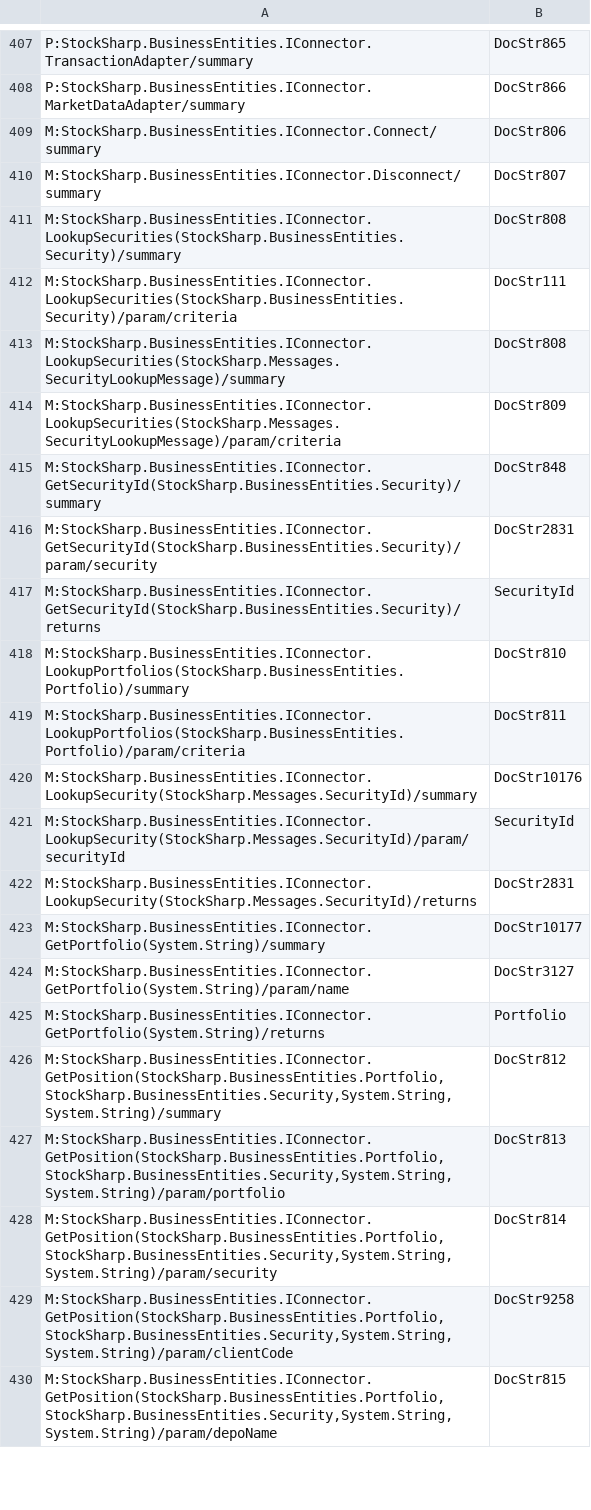
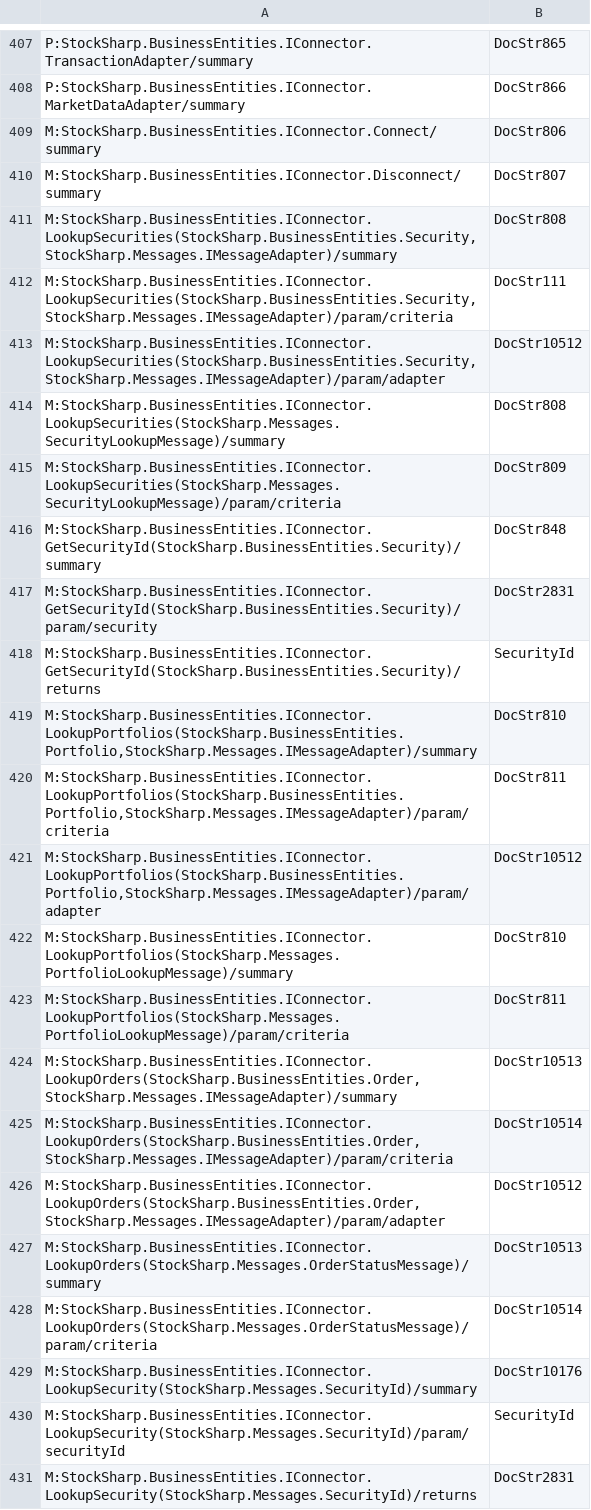
Before and after one commit to StockSharp/StockSharp, a CSV file: Localization/XmlComments/StockSharp.BusinessEntities.csv, drawn as a sheet; only a part is shown, gaps mark what is left out; the shorter side is filled out with more unchanged rows.

```diff
--- a/Localization/XmlComments/StockSharp.BusinessEntities.csv
+++ b/Localization/XmlComments/StockSharp.BusinessEntities.csv
@@ -410,4 +410,5 @@ M:StockSharp.BusinessEntities.IConnector.Connect/summary;DocStr806
 M:StockSharp.BusinessEntities.IConnector.Disconnect/summary;DocStr807
-M:StockSharp.BusinessEntities.IConnector.LookupSecurities(StockSharp.BusinessEntities.Security)/summary;DocStr808
-M:StockSharp.BusinessEntities.IConnector.LookupSecurities(StockSharp.BusinessEntities.Security)/param/criteria;DocStr111
+M:StockSharp.BusinessEntities.IConnector.LookupSecurities(StockSharp.BusinessEntities.Security,StockSharp.Messages.IMessageAdapter)/summary;DocStr808
+M:StockSharp.BusinessEntities.IConnector.LookupSecurities(StockSharp.BusinessEntities.Security,StockSharp.Messages.IMessageAdapter)/param/criteria;DocStr111
+M:StockSharp.BusinessEntities.IConnector.LookupSecurities(StockSharp.BusinessEntities.Security,StockSharp.Messages.IMessageAdapter)/param/adapter;DocStr10512
 M:StockSharp.BusinessEntities.IConnector.LookupSecurities(StockSharp.Messages.SecurityLookupMessage)/summary;DocStr808
@@ -417,4 +418,12 @@ M:StockSharp.BusinessEntities.IConnector.GetSecurityId(StockSharp.BusinessEntiti
 M:StockSharp.BusinessEntities.IConnector.GetSecurityId(StockSharp.BusinessEntities.Security)/returns;SecurityId
-M:StockSharp.BusinessEntities.IConnector.LookupPortfolios(StockSharp.BusinessEntities.Portfolio)/summary;DocStr810
-M:StockSharp.BusinessEntities.IConnector.LookupPortfolios(StockSharp.BusinessEntities.Portfolio)/param/criteria;DocStr811
+M:StockSharp.BusinessEntities.IConnector.LookupPortfolios(StockSharp.BusinessEntities.Portfolio,StockSharp.Messages.IMessageAdapter)/summary;DocStr810
+M:StockSharp.BusinessEntities.IConnector.LookupPortfolios(StockSharp.BusinessEntities.Portfolio,StockSharp.Messages.IMessageAdapter)/param/criteria;DocStr811
+M:StockSharp.BusinessEntities.IConnector.LookupPortfolios(StockSharp.BusinessEntities.Portfolio,StockSharp.Messages.IMessageAdapter)/param/adapter;DocStr10512
+M:StockSharp.BusinessEntities.IConnector.LookupPortfolios(StockSharp.Messages.PortfolioLookupMessage)/summary;DocStr810
+M:StockSharp.BusinessEntities.IConnector.LookupPortfolios(StockSharp.Messages.PortfolioLookupMessage)/param/criteria;DocStr811
+M:StockSharp.BusinessEntities.IConnector.LookupOrders(StockSharp.BusinessEntities.Order,StockSharp.Messages.IMessageAdapter)/summary;DocStr10513
+M:StockSharp.BusinessEntities.IConnector.LookupOrders(StockSharp.BusinessEntities.Order,StockSharp.Messages.IMessageAdapter)/param/criteria;DocStr10514
+M:StockSharp.BusinessEntities.IConnector.LookupOrders(StockSharp.BusinessEntities.Order,StockSharp.Messages.IMessageAdapter)/param/adapter;DocStr10512
+M:StockSharp.BusinessEntities.IConnector.LookupOrders(StockSharp.Messages.OrderStatusMessage)/summary;DocStr10513
+M:StockSharp.BusinessEntities.IConnector.LookupOrders(StockSharp.Messages.OrderStatusMessage)/param/criteria;DocStr10514
 M:StockSharp.BusinessEntities.IConnector.LookupSecurity(StockSharp.Messages.SecurityId)/summary;DocStr10176
```
Also changed, not shown: Localization/XmlComments/StockSharp.Algo.csv, Localization/XmlComments/StockSharp.Messages.csv, 5 other files.
